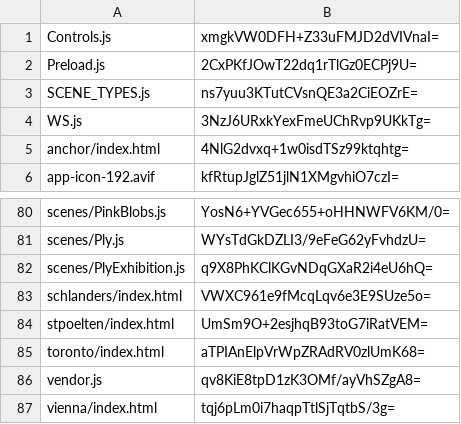
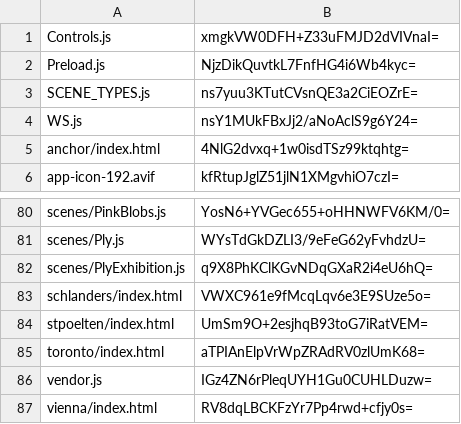
Before and after one commit to artificialmuseum/artificialmuseum.com, a CSV file: docs/etags.csv, drawn as a sheet; only a part is shown, gaps mark what is left out.

```diff
--- a/docs/etags.csv
+++ b/docs/etags.csv
@@ -1,5 +1,5 @@
 Controls.js,xmgkVW0DFH+Z33uFMJD2dVIVnaI=
-Preload.js,2CxPKfJOwT22dq1rTlGz0ECPj9U=
+Preload.js,NjzDikQuvtkL7FnfHG4i6Wb4kyc=
 SCENE_TYPES.js,ns7yuu3KTutCVsnQE3a2CiEOZrE=
-WS.js,3NzJ6URxkYexFmeUChRvp9UKkTg=
+WS.js,nsY1MUkFBxJj2/aNoAclS9g6Y24=
 anchor/index.html,4NlG2dvxq+1w0isdTSz99ktqhtg=
@@ -85,3 +85,3 @@ stpoelten/index.html,UmSm9O+2esjhqB93toG7iRatVEM=
 toronto/index.html,aTPIAnElpVrWpZRAdRV0zlUmK68=
-vendor.js,qv8KiE8tpD1zK3OMf/ayVhSZgA8=
-vienna/index.html,tqj6pLm0i7haqpTtlSjTqtbS/3g=
+vendor.js,IGz4ZN6rPleqUYH1Gu0CUHLDuzw=
+vienna/index.html,RV8dqLBCKFzYr7Pp4rwd+cfjy0s=
```
Also changed, not shown: 8 other files.
